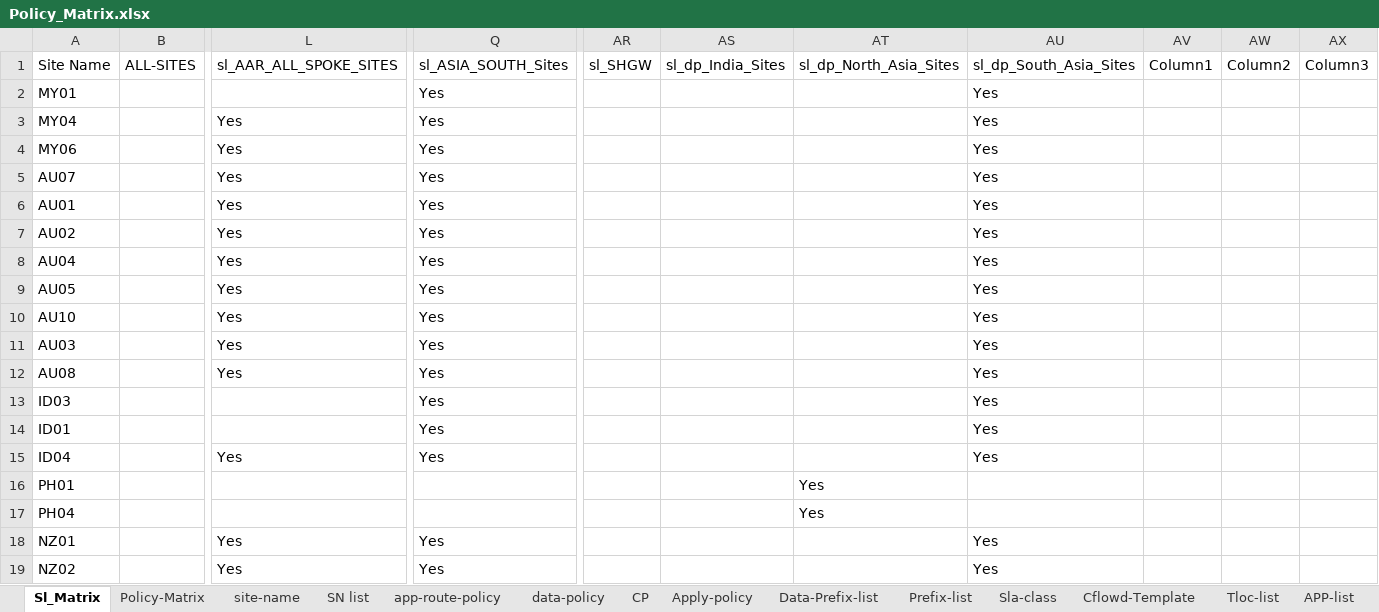
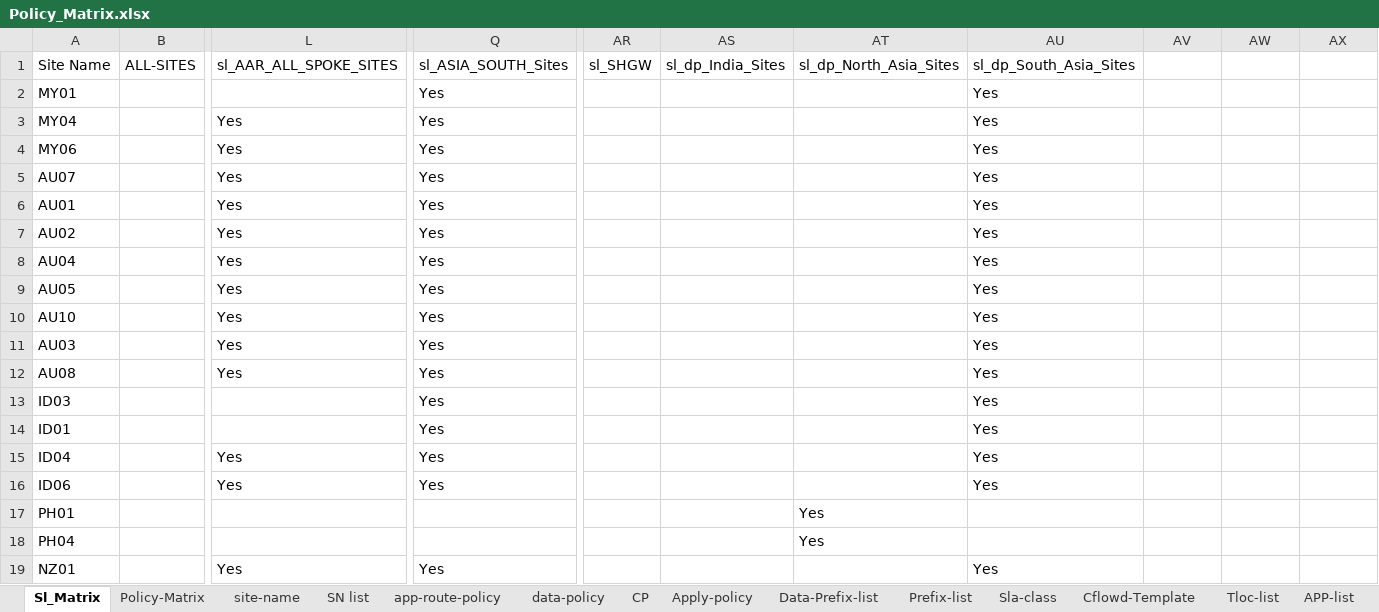
Before and after one commit to foxrylai/L-Oreal, an Excel workbook: vSmart/Ver 1.2/Policy_Matrix.xlsx, sheet Sl_Matrix, drawn as a sheet; only a part is shown, gaps mark what is left out; the shorter side is filled out with more unchanged rows; values as stored, in another font and other column widths than the file's, no borders; table styles not drawn; rows hold the shown columns only; the diff names each change by its address in the sheet, - before the commit and + after, or states it on an @@ line.

```diff
--- a/vSmart/Ver 1.2/Policy_Matrix.xlsx (sheet Sl_Matrix)
+++ b/vSmart/Ver 1.2/Policy_Matrix.xlsx (sheet Sl_Matrix)
-AV1: Column1
+AV1: (empty)
-AW1: Column2
+AW1: (empty)
-AX1: Column3
+AX1: (empty)
+row 16: ID06 |  | Yes | Yes |  |  |  | Yes
```
Also changed, not shown: sheet SN list, sheet site-name, 1 other file.
